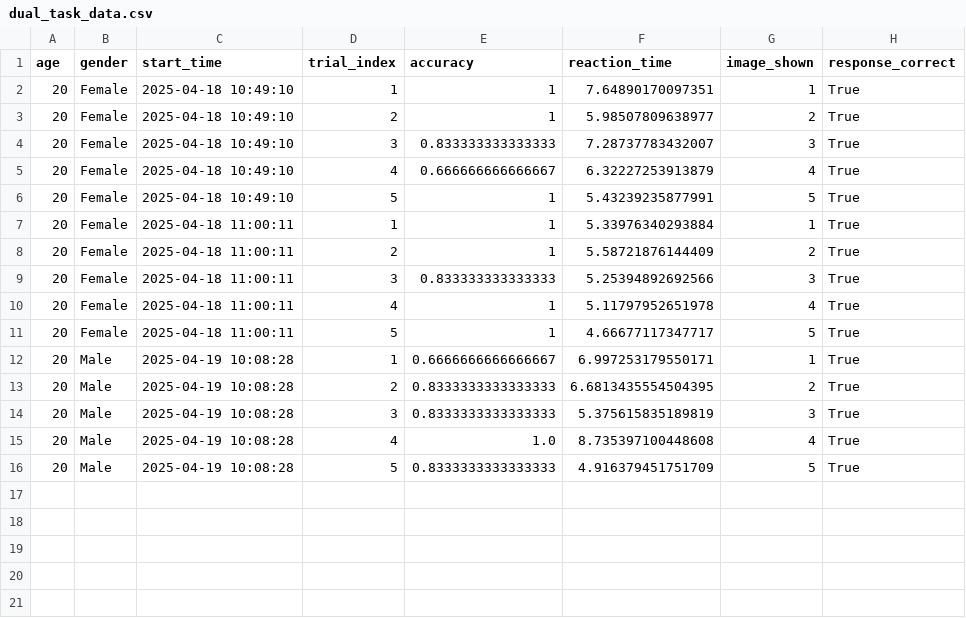
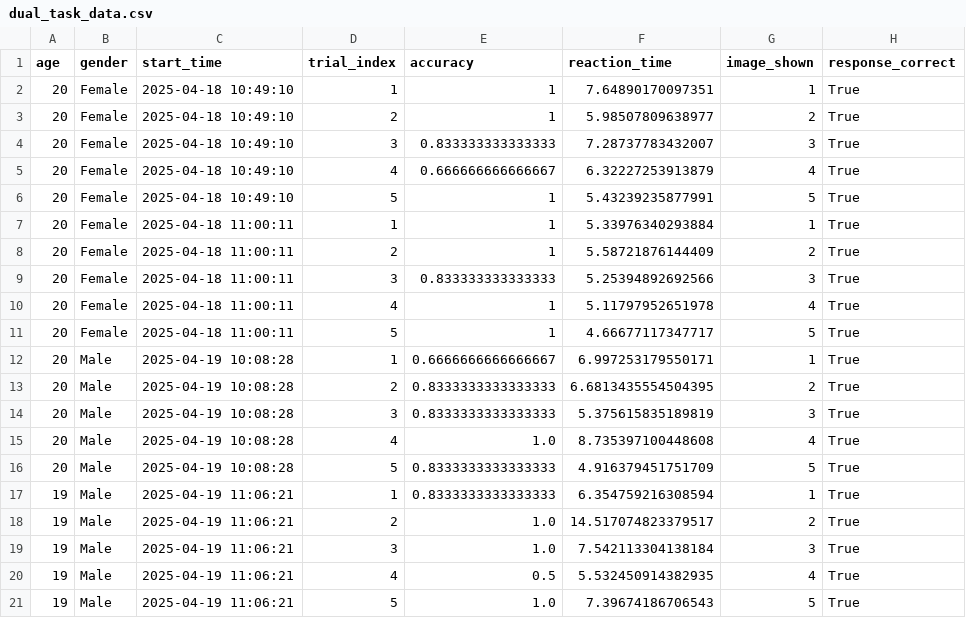
Before and after one commit to Kriti1908/Dual-Task-Interference-with-Memory, a CSV file: results/dual_task_data.csv, drawn as a sheet.

Commit message:
Krishak data

```diff
--- a/results/dual_task_data.csv
+++ b/results/dual_task_data.csv
@@ -16 +16,6 @@ age,gender,start_time,trial_index,accuracy,reaction_time,image_shown,response_co
 20,Male,2025-04-19 10:08:28,5,0.8333333333333333,4.916379451751709,5,True
+19,Male,2025-04-19 11:06:21,1,0.8333333333333333,6.354759216308594,1,True
+19,Male,2025-04-19 11:06:21,2,1.0,14.517074823379517,2,True
+19,Male,2025-04-19 11:06:21,3,1.0,7.542113304138184,3,True
+19,Male,2025-04-19 11:06:21,4,0.5,5.532450914382935,4,True
+19,Male,2025-04-19 11:06:21,5,1.0,7.39674186706543,5,True
```
